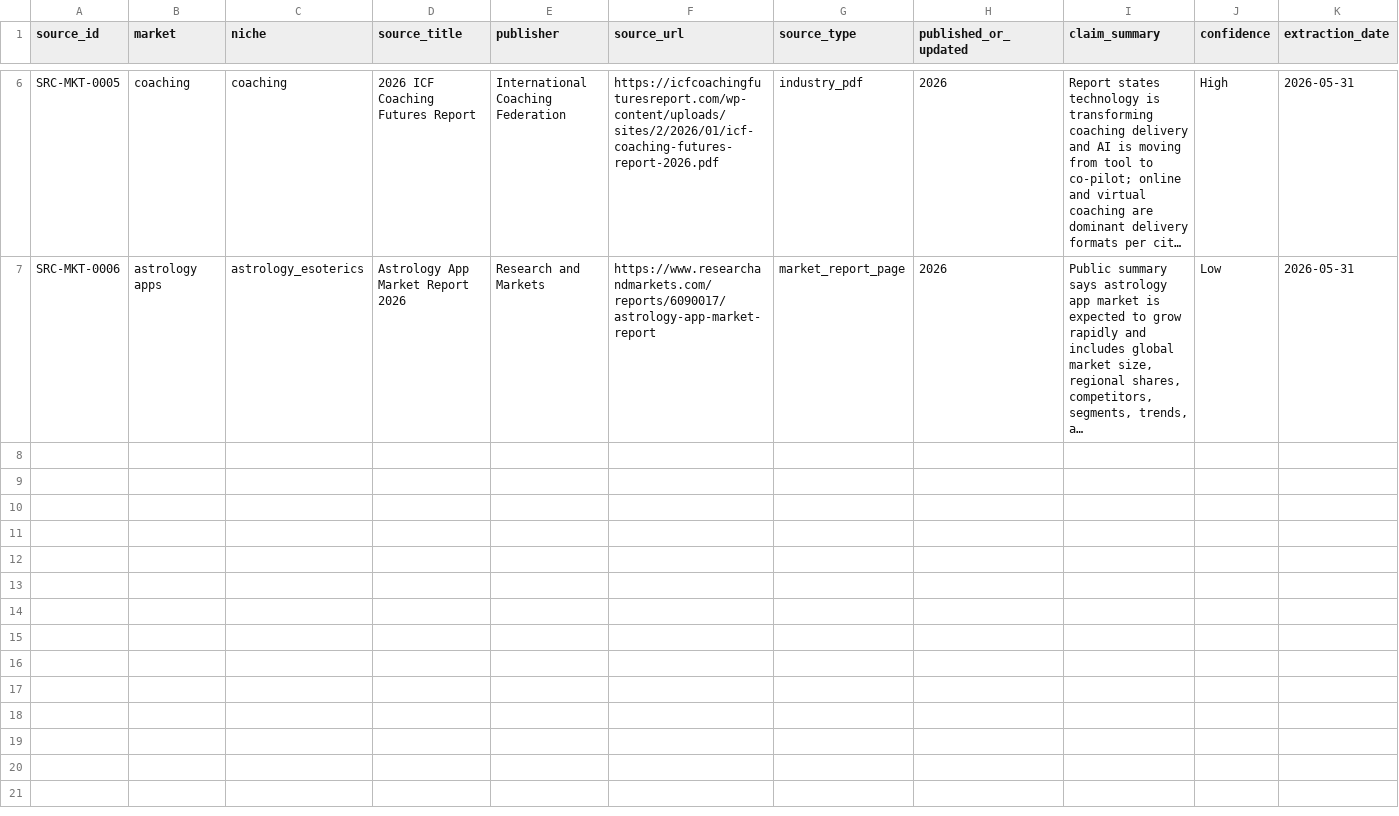
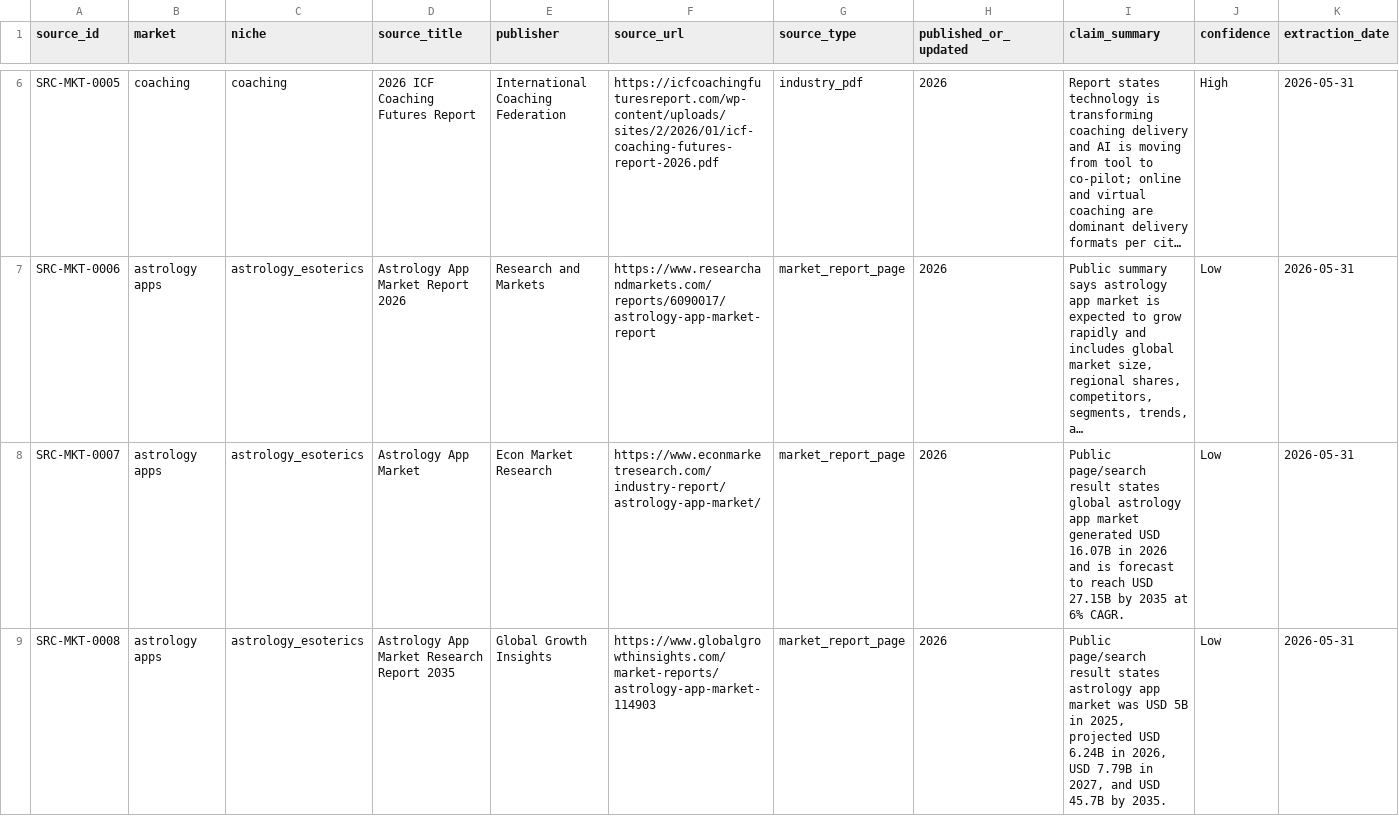
Before and after one commit to kirbudilov01/alina-research, a CSV file: data_processed/market_source_registry.csv, drawn as a sheet; only a part is shown, gaps mark what is left out; long unchanged cells end in …; rows hold the shown columns only; the diff covers the shown part only; the diff names each change by its address in the sheet, - before the commit and + after, or states it on an @@ line.

```diff
--- a/data_processed/market_source_registry.csv
+++ b/data_processed/market_source_registry.csv
+row 8: SRC-MKT-0007 | astrology apps | astrology_esoterics | Astrology App Market | Econ Market Research | https://www.econmarketresearch.com/industry-report/astrology-app-market/ | market_report_page | 2026 | Public page/search result states global astrology app market generated USD 16.07B in 2026 and is forecast to reach USD 27.15B by 2035 at 6% CAGR. | Low | 2026-05-31
+row 9: SRC-MKT-0008 | astrology apps | astrology_esoterics | Astrology App Market Research Report 2035 | Global Growth Insights | https://www.globalgrowthinsights.com/market-reports/astrology-app-market-114903 | market_report_page | 2026 | Public page/search result states astrology app market was USD 5B in 2025, projected USD 6.24B in 2026, USD 7.79B in 2027, and USD 45.7B by 2035. | Low | 2026-05-31
```
Also changed, not shown: 4 added rows elsewhere in this file, data_processed/market_claims.csv, 9 other files.
